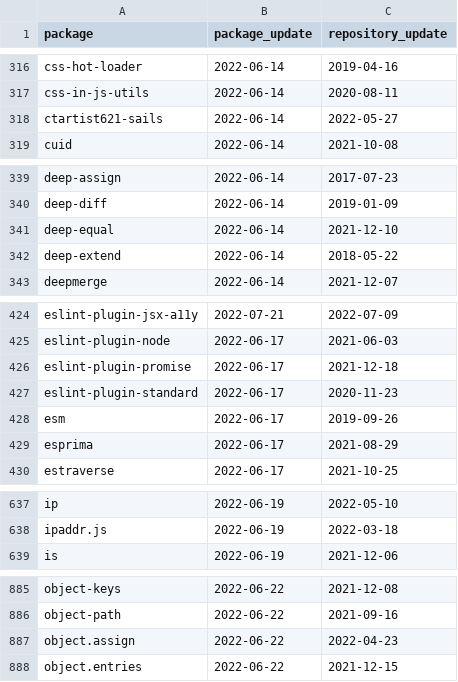
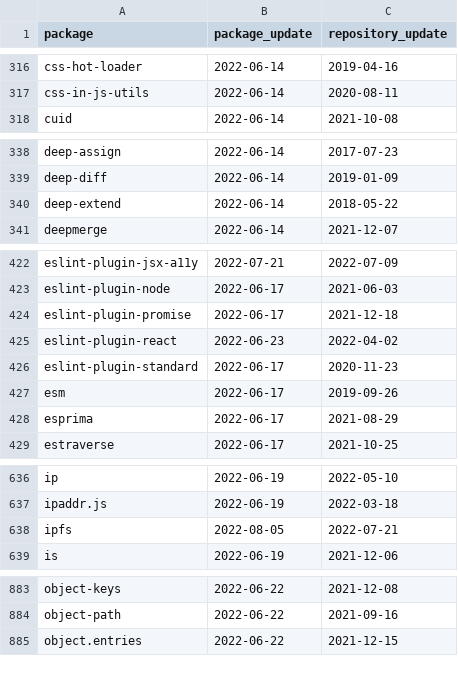
Before and after one commit to trickest/packages, a CSV file: npm/suspicious_updates.csv, drawn as a sheet; only a part is shown, gaps mark what is left out; the diff covers the shown part only.

```diff
--- a/npm/suspicious_updates.csv
+++ b/npm/suspicious_updates.csv
@@ -317,3 +317,2 @@ css-hot-loader,2022-06-14,2019-04-16
 css-in-js-utils,2022-06-14,2020-08-11
-ctartist621-sails,2022-06-14,2022-05-27
 cuid,2022-06-14,2021-10-08
@@ -340,3 +339,2 @@ deep-assign,2022-06-14,2017-07-23
 deep-diff,2022-06-14,2019-01-09
-deep-equal,2022-06-14,2021-12-10
 deep-extend,2022-06-14,2018-05-22
@@ -426,2 +424,3 @@ eslint-plugin-node,2022-06-17,2021-06-03
 eslint-plugin-promise,2022-06-17,2021-12-18
+eslint-plugin-react,2022-06-23,2022-04-02
 eslint-plugin-standard,2022-06-17,2020-11-23
@@ -638,2 +637,3 @@ ip,2022-06-19,2022-05-10
 ipaddr.js,2022-06-19,2022-03-18
+ipfs,2022-08-05,2022-07-21
 is,2022-06-19,2021-12-06
@@ -886,3 +884,2 @@ object-keys,2022-06-22,2021-12-08
 object-path,2022-06-22,2021-09-16
-object.assign,2022-06-22,2022-04-23
 object.entries,2022-06-22,2021-12-15
```
Also changed, not shown: 2 added rows, 8 removed rows and 7 edited cells elsewhere in this file, 1 other file.
